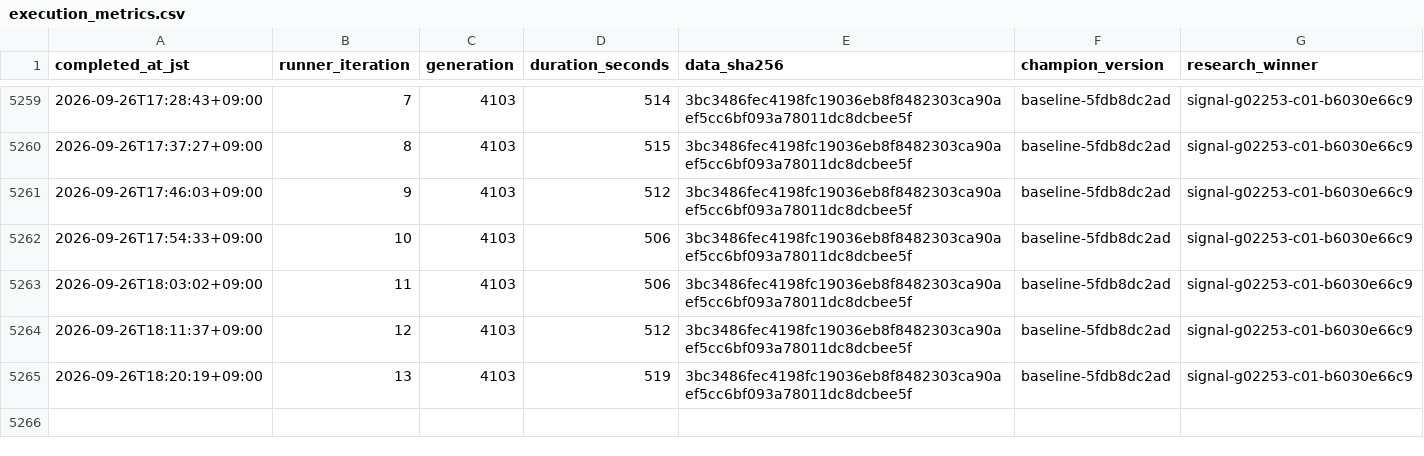
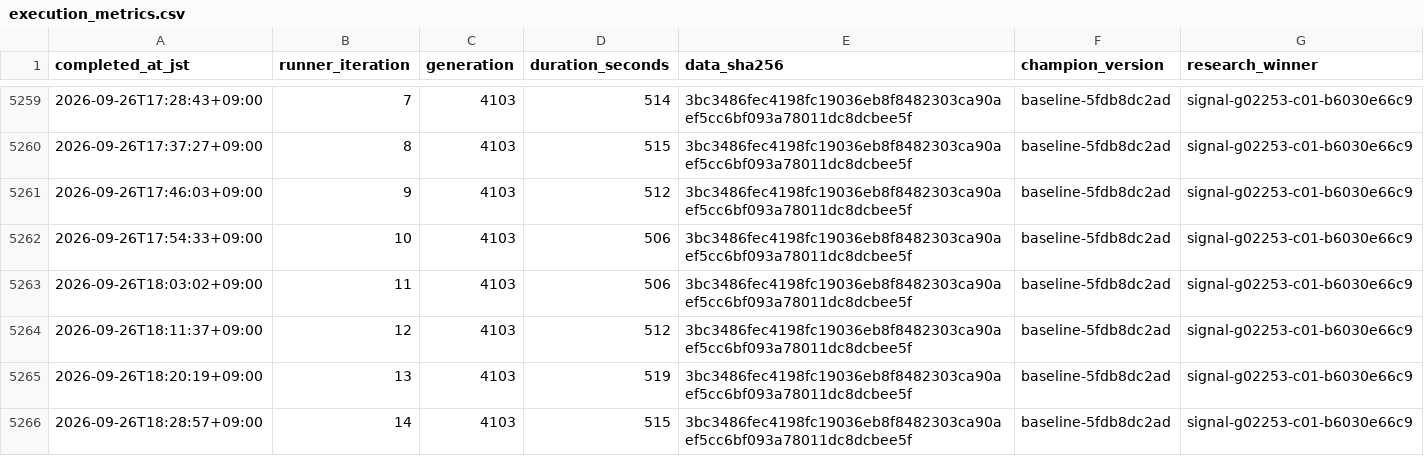
Before and after one commit to Joker7822/LOTO7_AI_AGENT, a CSV file: loto7_agent_output/execution_metrics.csv, drawn as a sheet; only a part is shown, gaps mark what is left out; the diff names each change by its address in the sheet, - before the commit and + after, or states it on an @@ line.

```diff
--- a/loto7_agent_output/execution_metrics.csv
+++ b/loto7_agent_output/execution_metrics.csv
+row 5266: 2026-09-26T18:28:57+09:00 | 14 | 4103 | 515 | 3bc3486fec4198fc19036eb8f8482303ca90aef5cc6bf093a78011dc8dcbee5f | baseline-5fdb8dc2ad | signal-g02253-c01-b6030e66c9
```
Also changed, not shown: loto7_agent_output/prediction_history.csv, 5 other files.
